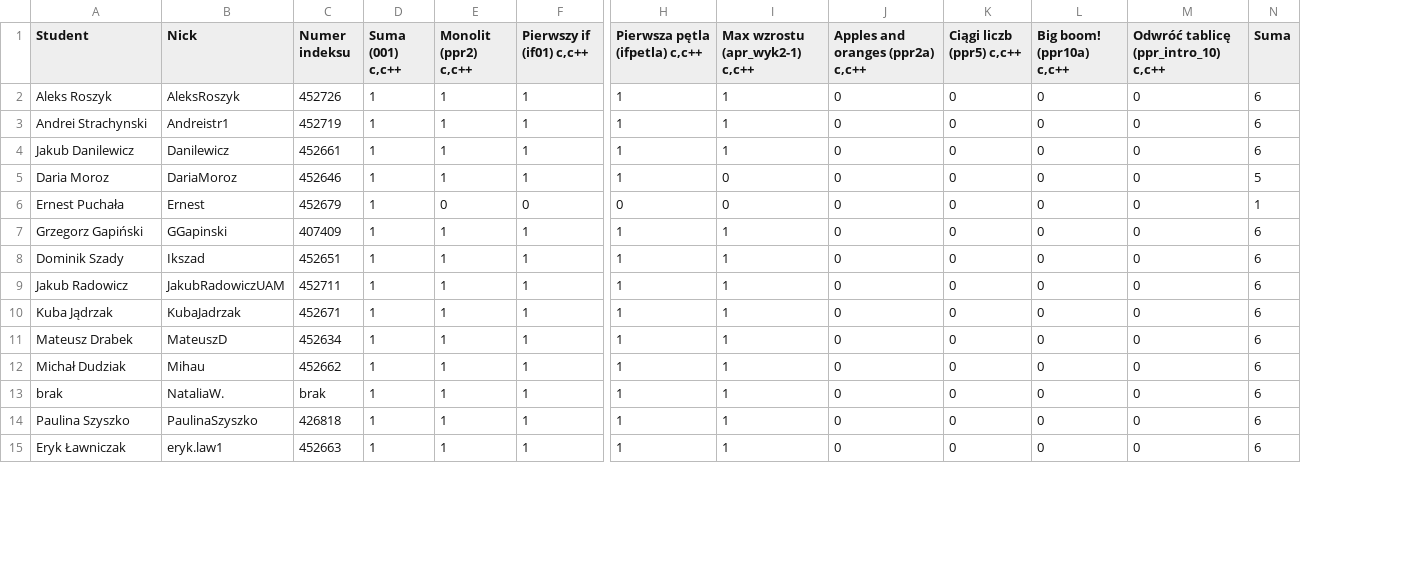
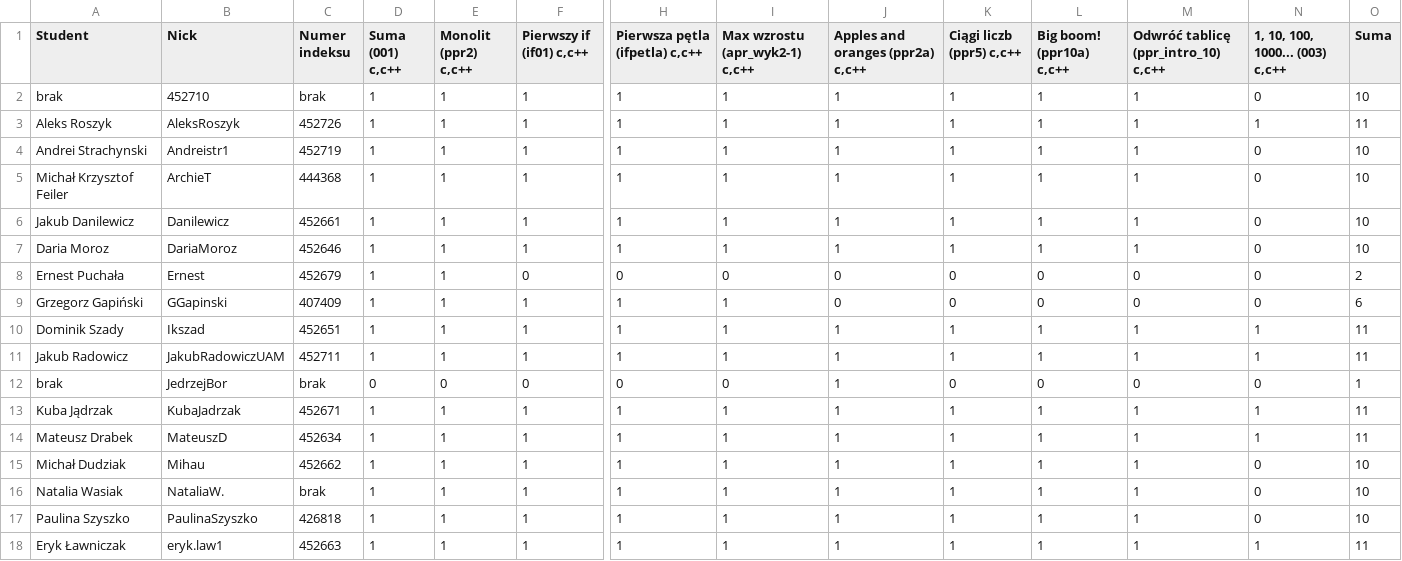
Before and after one commit to siulkilulki/academic-kickstart, a TSV file: content/teaching/ppr/files/oceny-1ca.tsv, drawn as a sheet; only a part is shown, gaps mark what is left out; addresses are those after the commit; rows hold the shown columns only; the diff covers the shown part only; the diff names each change by its address in the sheet, - before the commit and + after, or states it on an @@ line.

```diff
--- a/content/teaching/ppr/files/oceny-1ca.tsv
+++ b/content/teaching/ppr/files/oceny-1ca.tsv
+column N (1, 10, 100, 1000... (003) c,c++), rows 3-4: 1 | 0; rows 6-11: 0 | 0 | 0 | 0 | 1 | 1; rows 13-18: 1 | 1 | 0 | 0 | 0 | 1
+row 2: brak | 452710 | brak | 1 | 1 | 1 | 1 | 1 | 1 | 1 | 1 | 1 | 0 | 10
-J3:J4 (Apples and oranges (ppr2a) c,c++): 0
+J3:J4 (Apples and oranges (ppr2a) c,c++): 1
-K3:K4 (Ciągi liczb (ppr5) c,c++): 0
+K3:K4 (Ciągi liczb (ppr5) c,c++): 1
-L3:L4 (Big boom! (ppr10a) c,c++): 0
+L3:L4 (Big boom! (ppr10a) c,c++): 1
-M3:M4: 0
+M3:M4: 1
-O3 (Suma): 6
+O3 (Suma): 11
-O4 (Suma): 6
+O4 (Suma): 10
+row 5: Michał Krzysztof Feiler | ArchieT | 444368 | 1 | 1 | 1 | 1 | 1 | 1 | 1 | 1 | 1 | 0 | 10
-J6:J7 (Apples and oranges (ppr2a) c,c++): 0
+J6:J7 (Apples and oranges (ppr2a) c,c++): 1
-K6:K7 (Ciągi liczb (ppr5) c,c++): 0
+K6:K7 (Ciągi liczb (ppr5) c,c++): 1
-L6:L7 (Big boom! (ppr10a) c,c++): 0
+L6:L7 (Big boom! (ppr10a) c,c++): 1
-M6:M7: 0
+M6:M7: 1
-O6 (Suma): 6
+O6 (Suma): 10
-I7 (Max wzrostu (apr_wyk2-1) c,c++): 0
+I7 (Max wzrostu (apr_wyk2-1) c,c++): 1
-O7 (Suma): 5
+O7 (Suma): 10
-E8 (Monolit (ppr2) c,c++): 0
+E8 (Monolit (ppr2) c,c++): 1
-O8 (Suma): 1
+O8 (Suma): 2
-J10:J11 (Apples and oranges (ppr2a) c,c++): 0
+J10:J11 (Apples and oranges (ppr2a) c,c++): 1
-K10:K11 (Ciągi liczb (ppr5) c,c++): 0
+K10:K11 (Ciągi liczb (ppr5) c,c++): 1
-L10:L11 (Big boom! (ppr10a) c,c++): 0
+L10:L11 (Big boom! (ppr10a) c,c++): 1
-M10:M11: 0
+M10:M11: 1
-O10:O11 (Suma): 6
+O10:O11 (Suma): 11
+row 12: brak | JedrzejBor | brak | 0 | 0 | 0 | 0 | 0 | 1 | 0 | 0 | 0 | 0 | 1
-J13:J18 (Apples and oranges (ppr2a) c,c++): 0
+J13:J18 (Apples and oranges (ppr2a) c,c++): 1
-K13:K18 (Ciągi liczb (ppr5) c,c++): 0
+K13:K18 (Ciągi liczb (ppr5) c,c++): 1
-L13:L18 (Big boom! (ppr10a) c,c++): 0
+L13:L18 (Big boom! (ppr10a) c,c++): 1
-M13:M18: 0
+M13:M18: 1
-O13:O14 (Suma): 6
+O13:O14 (Suma): 11
-O15:O17 (Suma): 6
+O15:O17 (Suma): 10
-A16 (Student): brak
+A16 (Student): Natalia Wasiak
-O18 (Suma): 6
+O18 (Suma): 11
```
Also changed, not shown: 1 added row and 43 edited cells elsewhere in this file, content/teaching/ppr/files/oceny-1ce.tsv, 1 other file.
